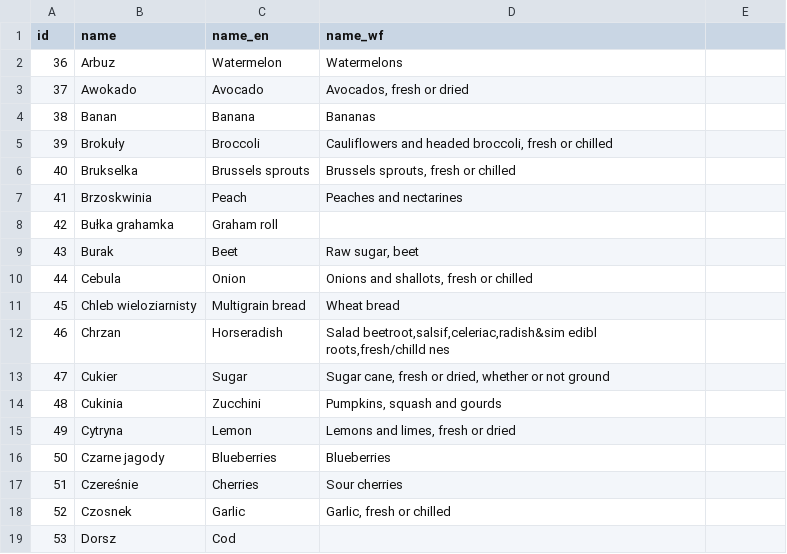
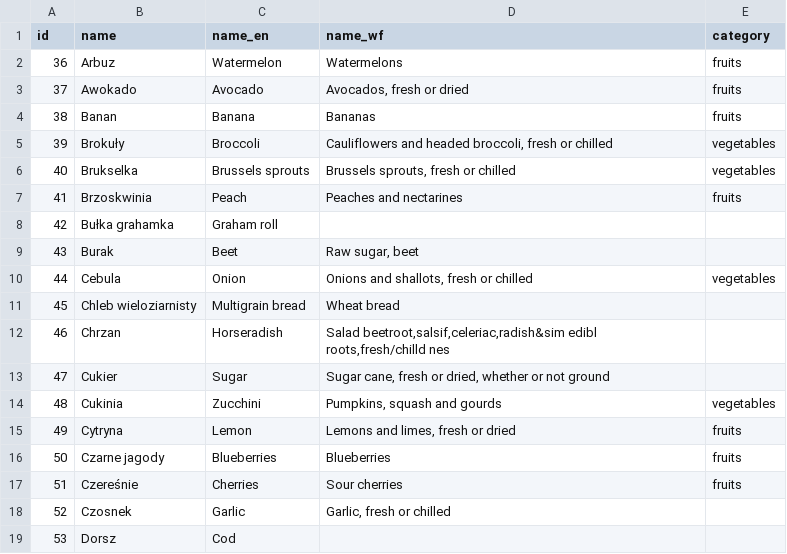
Before and after one commit to IGSD-UoW/wfenexus, a CSV file: slupsk/data-raw/ingredients_dictionary.csv, drawn as a sheet; only a part is shown; the diff names each change by its address in the sheet, - before the commit and + after, or states it on an @@ line.

```diff
--- a/slupsk/data-raw/ingredients_dictionary.csv
+++ b/slupsk/data-raw/ingredients_dictionary.csv
-E1: (empty)
+E1: category
-E2:E4 (category): (empty)
+E2:E4 (category): fruits
-E5:E6 (category): (empty)
+E5:E6 (category): vegetables
-E7 (category): (empty)
+E7 (category): fruits
-E10 (category): (empty)
+E10 (category): vegetables
-E14 (category): (empty)
+E14 (category): vegetables
-E15:E17 (category): (empty)
+E15:E17 (category): fruits
```
Also changed, not shown: 2 other files.
